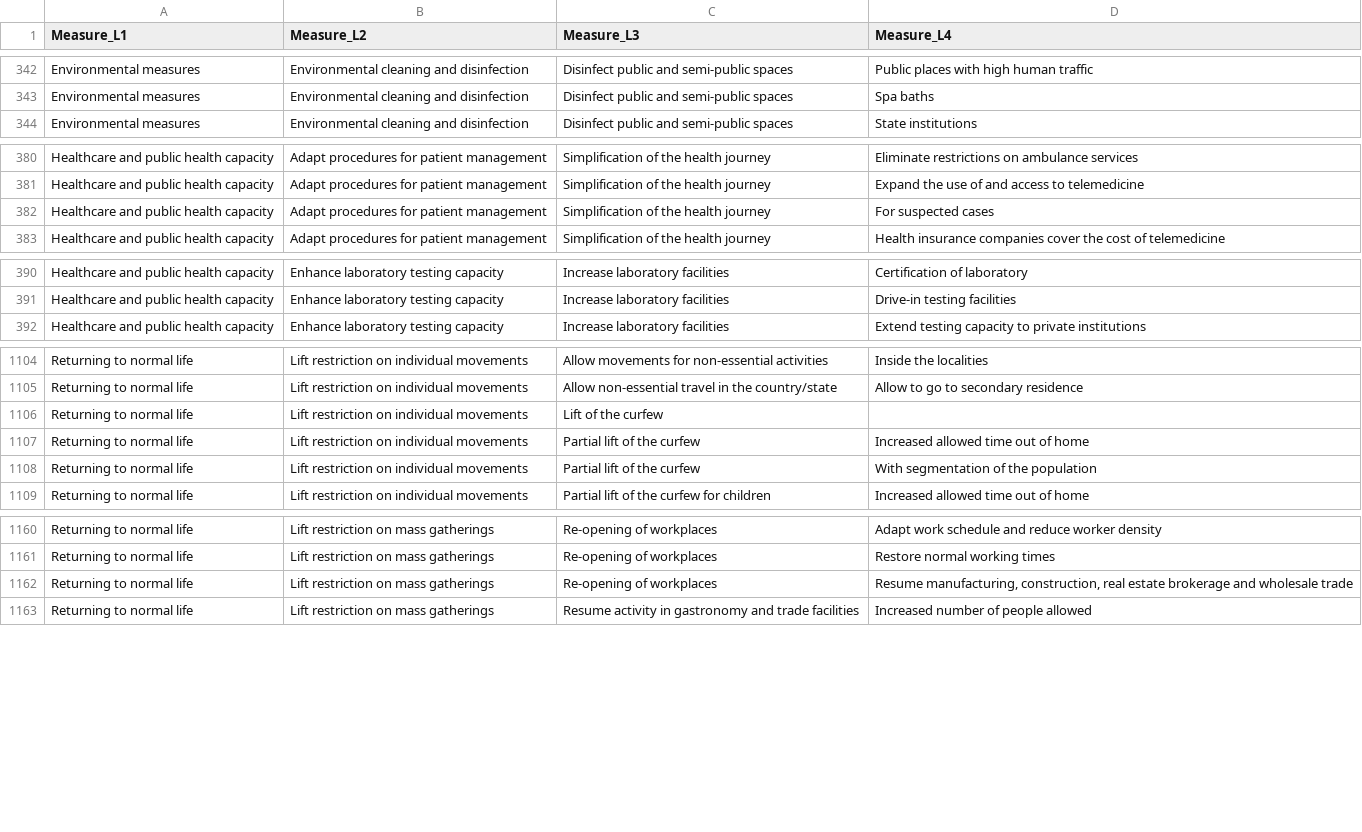
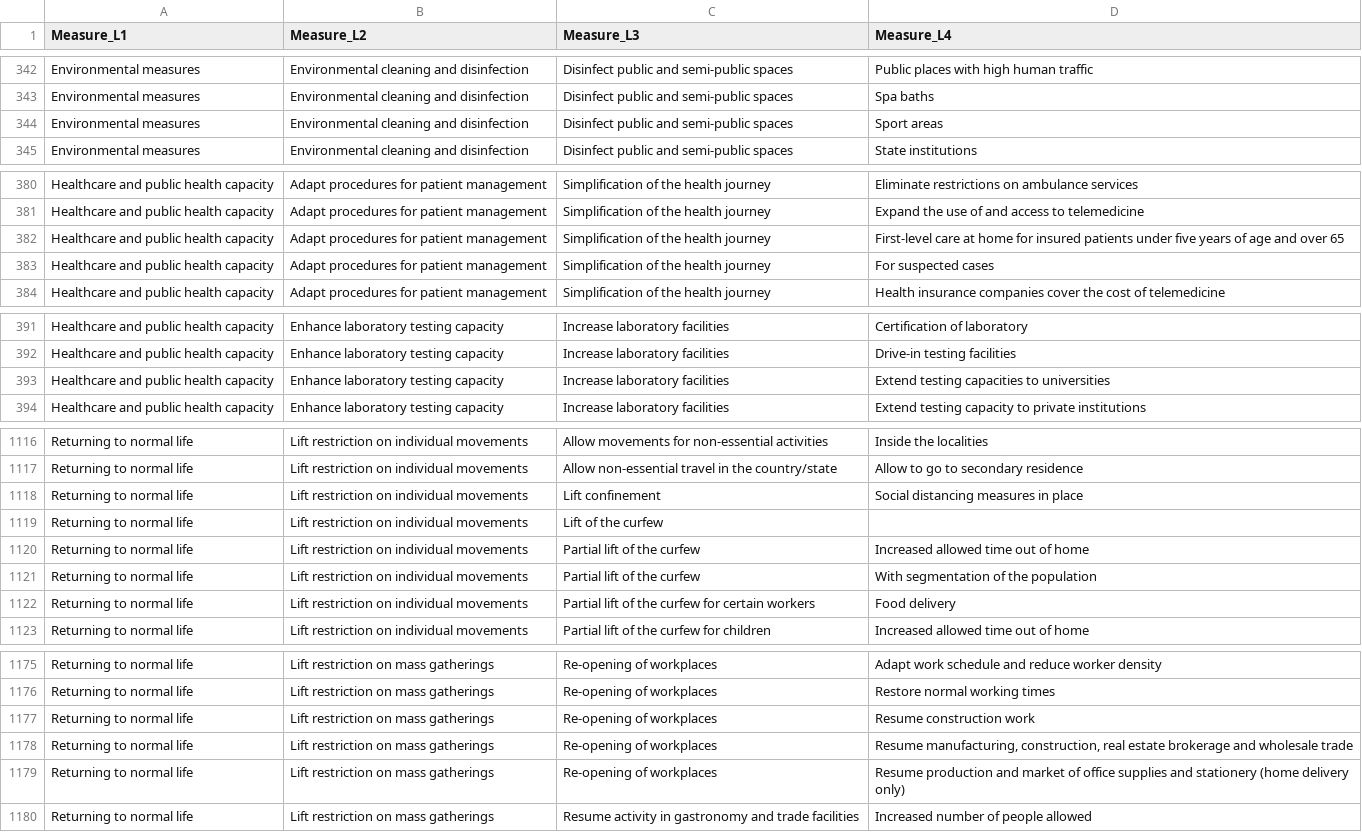
Before and after one commit to amel-github/covid19-interventionmeasures, a CSV file: Master_list_CCCSL_v2_ordered.csv, drawn as a sheet; only a part is shown, gaps mark what is left out; the diff covers the shown part only; the diff names each change by its address in the sheet, - before the commit and + after, or states it on an @@ line.

```diff
--- a/Master_list_CCCSL_v2_ordered.csv
+++ b/Master_list_CCCSL_v2_ordered.csv
+row 344: Environmental measures | Environmental cleaning and disinfection | Disinfect public and semi-public spaces | Sport areas
+row 382: Healthcare and public health capacity | Adapt procedures for patient management | Simplification of the health journey | First-level care at home for insured patients under five years of age and over 65
+row 393: Healthcare and public health capacity | Enhance laboratory testing capacity | Increase laboratory facilities | Extend testing capacities to universities
+row 1118: Returning to normal life | Lift restriction on individual movements | Lift confinement | Social distancing measures in place
+row 1122: Returning to normal life | Lift restriction on individual movements | Partial lift of the curfew for certain workers | Food delivery
+row 1177: Returning to normal life | Lift restriction on mass gatherings | Re-opening of workplaces | Resume construction work
+row 1179: Returning to normal life | Lift restriction on mass gatherings | Re-opening of workplaces | Resume production and market of office supplies and stationery (home delivery only)
```
Also changed, not shown: 15 added rows, 2 removed rows and 1 edited cell elsewhere in this file, Master-List-with-Unique-LinkType-and-value.csv, 1 other file.
